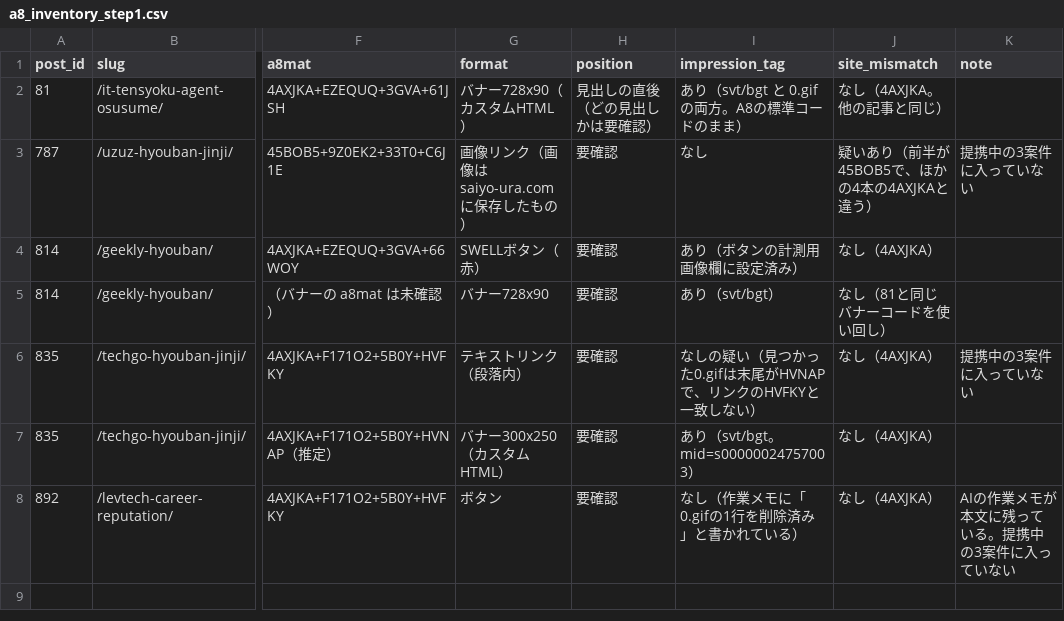
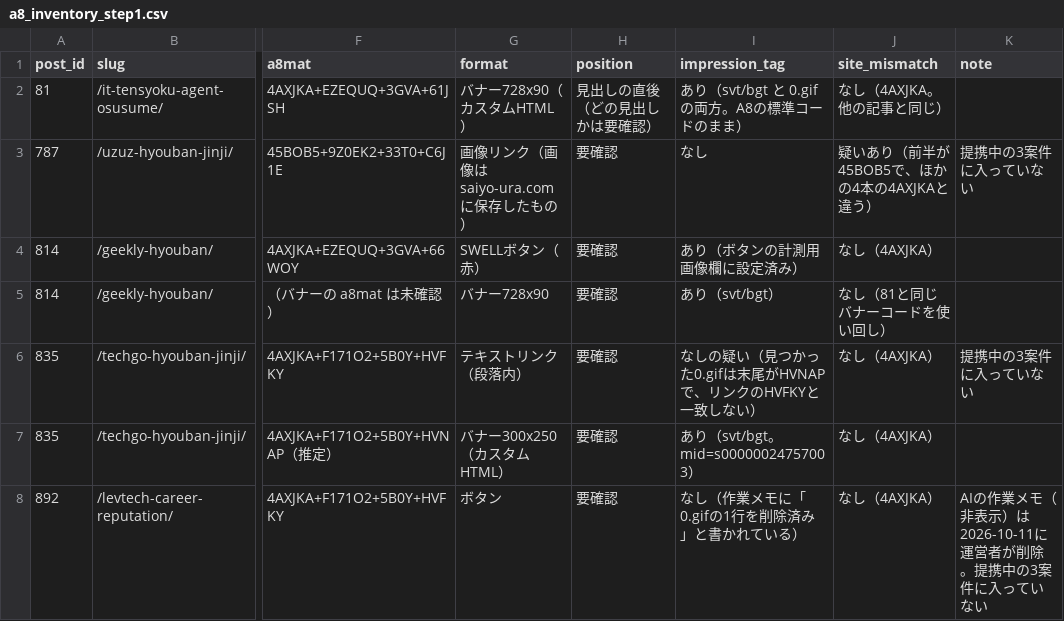
Before and after one commit to xxkkoouragawasaiyo/saiyo_ura_blog, a CSV file: reports/affiliate/2026-10-11/a8_inventory_step1.csv, drawn as a sheet; only a part is shown, gaps mark what is left out; the diff names each change by its address in the sheet, - before the commit and + after, or states it on an @@ line.

```diff
--- a/reports/affiliate/2026-10-11/a8_inventory_step1.csv
+++ b/reports/affiliate/2026-10-11/a8_inventory_step1.csv
-K8 (note): AIの作業メモが本文に残っている。提携中の3案件に入っていない
+K8 (note): AIの作業メモ（非表示）は2026-10-11に運営者が削除。提携中の3案件に入っていない
```
Also changed, not shown: 1 other file.
